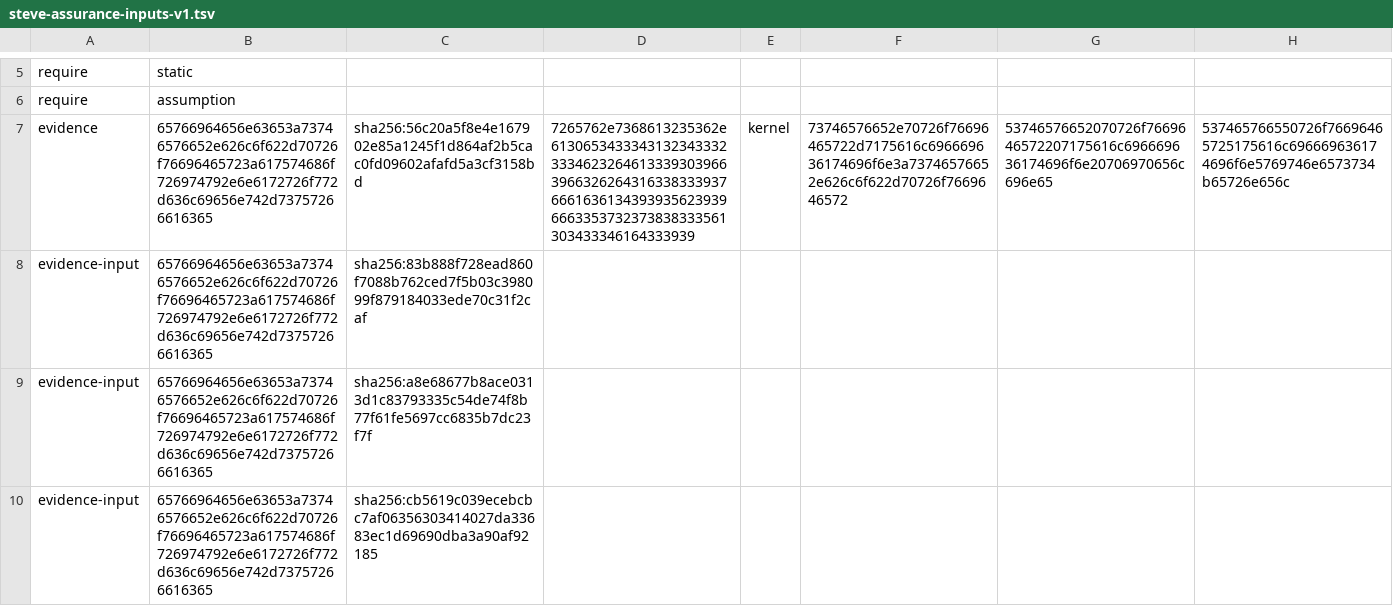
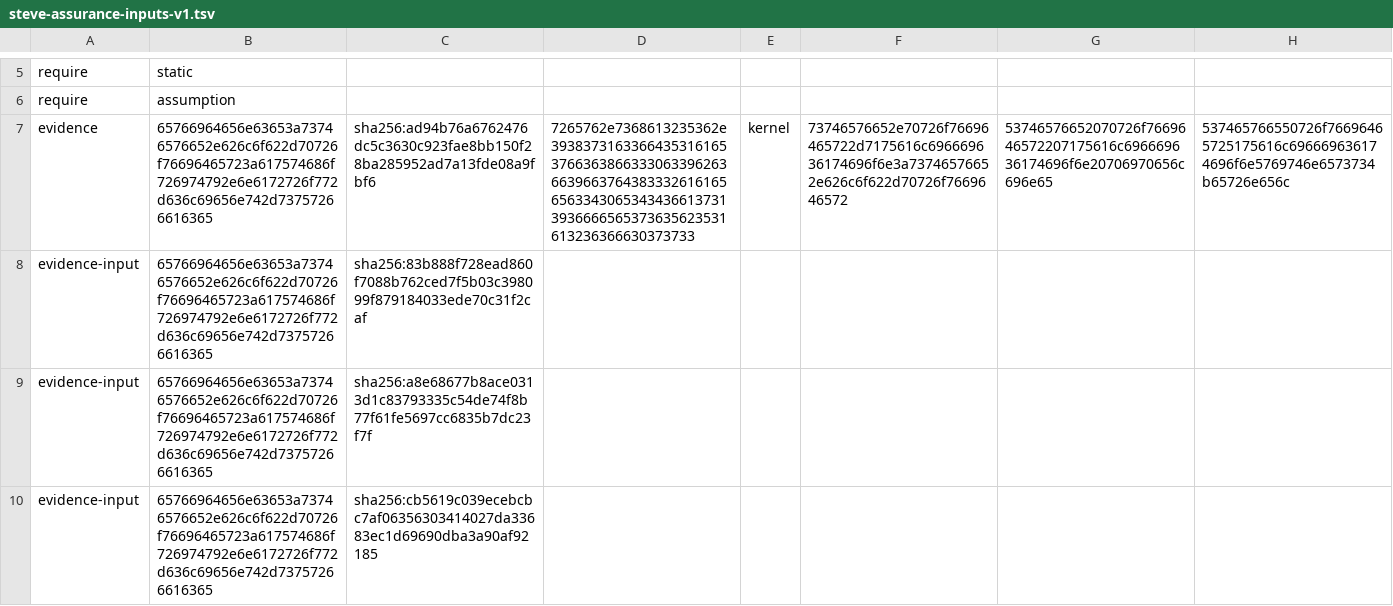
Before and after one commit to abiggerhammer/phil, a TSV file: handoff/phase1/witnesses/steve-assurance-inputs-v1.tsv, drawn as a sheet; only a part is shown, gaps mark what is left out; the diff covers the shown part only; the diff names each change by its address in the sheet, - before the commit and + after, or states it on an @@ line.

```diff
--- a/handoff/phase1/witnesses/steve-assurance-inputs-v1.tsv
+++ b/handoff/phase1/witnesses/steve-assurance-inputs-v1.tsv
-C7: sha256:56c20a5f8e4e167902e85a1245f1d864af2b5cac0fd09602afafd5a3cf3158bd
+C7: sha256:ad94b76a6762476dc5c3630c923fae8bb150f28ba285952ad7a13fde08a9fbf6
-D7: 7265762e7368613235362e61306534333431323433323334623264613339303966396632626431633833393766616361343939356239396663353732373838333561303433346164333939
+D7: 7265762e7368613235362e39383731633664353161653766363866333063396263663966376438333261616565633430653434366137313936666565373635623531613236366630373733
```
Also changed, not shown: 32 edited cells elsewhere in this file, handoff/phase1/manifest-v1.tsv, handoff/phase1/witnesses/upload-assurance-inputs-v1.tsv.
